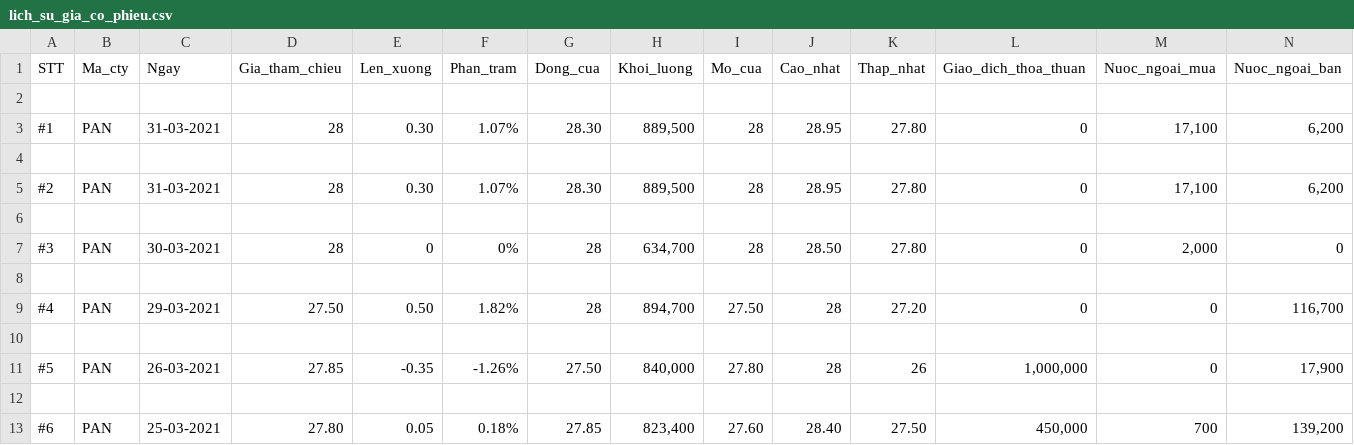
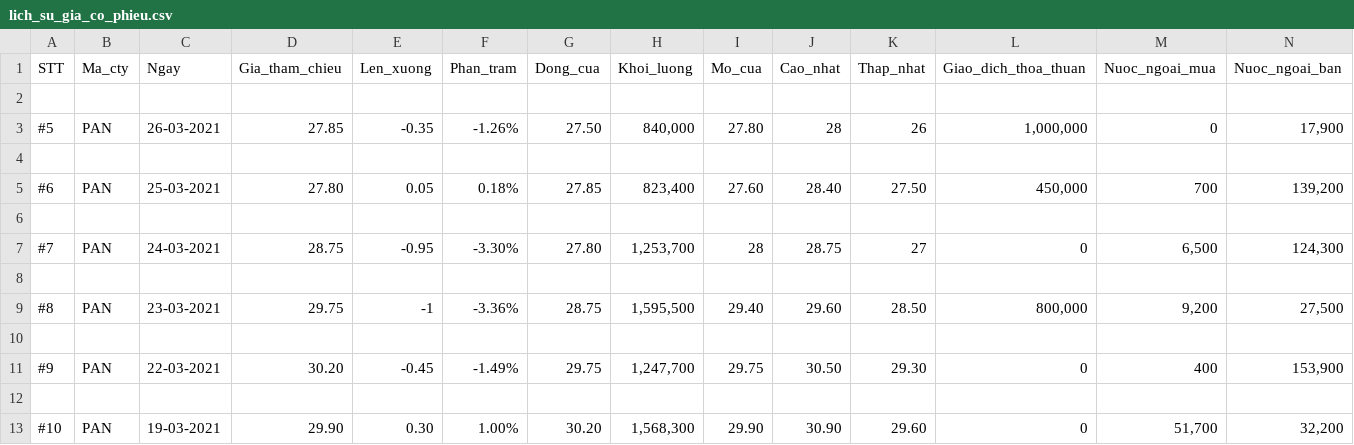
Before and after one commit to thang42c3/crawls_co_phieu, a CSV file: file_csv/lich_su_gia_co_phieu.csv, drawn as a sheet; only a part is shown; the shorter side is filled out with more unchanged rows.

Commit message:
Update lich_su_gia_co_phieu.csv

```diff
--- a/file_csv/lich_su_gia_co_phieu.csv
+++ b/file_csv/lich_su_gia_co_phieu.csv
@@ -2,10 +2,2 @@ STT,Ma_cty,Ngay,Gia_tham_chieu,Len_xuong,Phan_tram,Dong_cua,Khoi_luong,Mo_cua,Ca
 
-#1,PAN,31-03-2021,28,0.30,1.07%,28.30,"889,500",28,28.95,27.80,0,"17,100","6,200"
-
-#2,PAN,31-03-2021,28,0.30,1.07%,28.30,"889,500",28,28.95,27.80,0,"17,100","6,200"
-
-#3,PAN,30-03-2021,28,0,0%,28,"634,700",28,28.50,27.80,0,"2,000",0
-
-#4,PAN,29-03-2021,27.50,0.50,1.82%,28,"894,700",27.50,28,27.20,0,0,"116,700"
-
 #5,PAN,26-03-2021,27.85,-0.35,-1.26%,27.50,"840,000",27.80,28,26,"1,000,000",0,"17,900"
```
